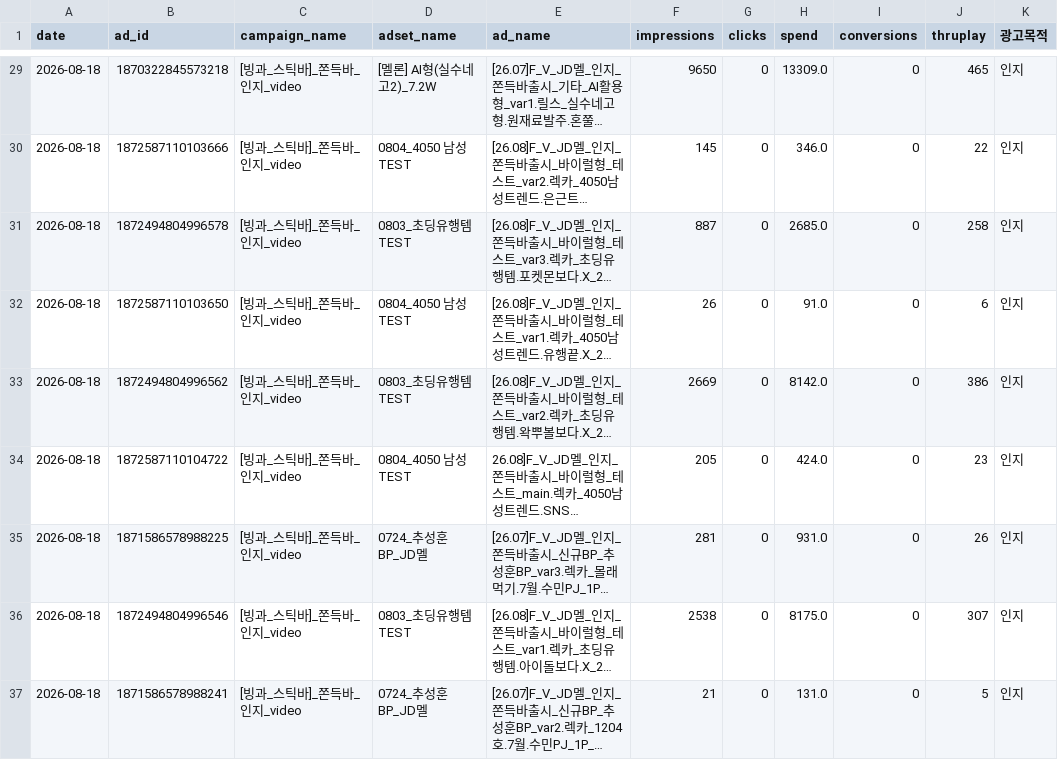
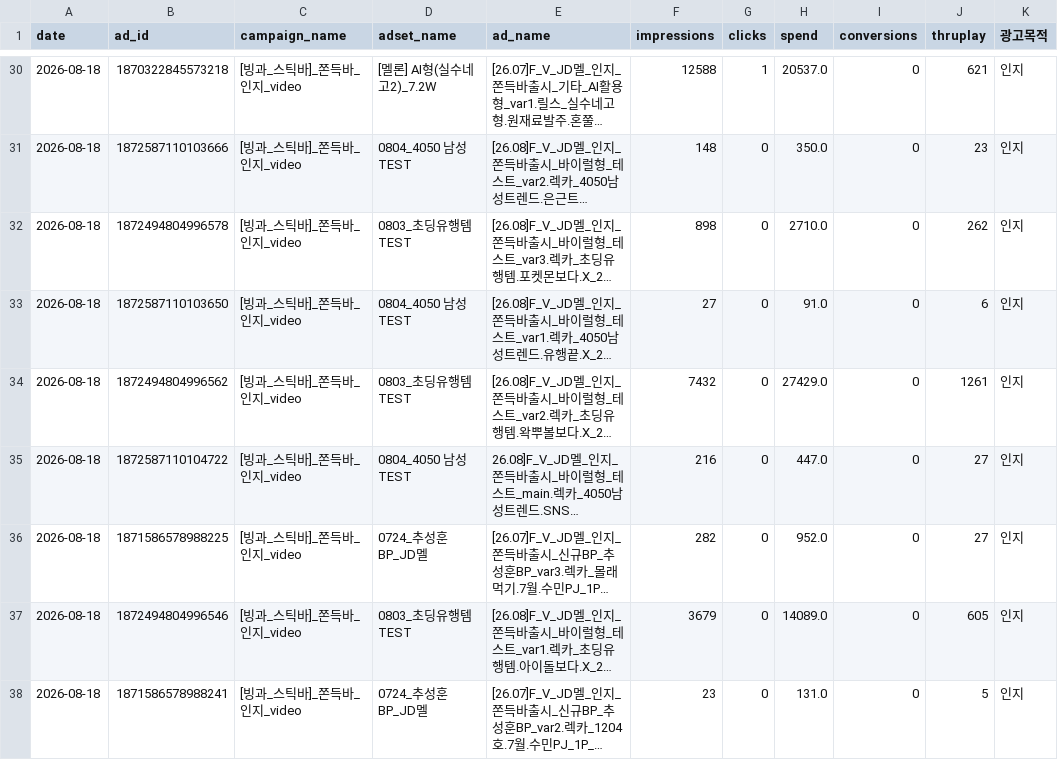
Before and after one commit to sonyg-ops/lalasweet-icecream-dashboard, a CSV file: data/tiktok_raw_2026-08-18_2026-08-18.csv, drawn as a sheet; only a part is shown, gaps mark what is left out; long unchanged cells end in …; addresses are those after the commit; the diff covers the shown part only; the diff names each change by its address in the sheet, - before the commit and + after, or states it on an @@ line.

```diff
--- a/data/tiktok_raw_2026-08-18_2026-08-18.csv
+++ b/data/tiktok_raw_2026-08-18_2026-08-18.csv
-F30 (impressions): 9650
+F30 (impressions): 12588
-G30 (clicks): 0
+G30 (clicks): 1
-H30 (spend): 13309.0
+H30 (spend): 20537.0
-J30 (thruplay): 465
+J30 (thruplay): 621
-F31 (impressions): 145
+F31 (impressions): 148
-H31 (spend): 346.0
+H31 (spend): 350.0
-J31 (thruplay): 22
+J31 (thruplay): 23
-F32 (impressions): 887
+F32 (impressions): 898
-H32 (spend): 2685.0
+H32 (spend): 2710.0
-J32 (thruplay): 258
+J32 (thruplay): 262
-F33 (impressions): 26
+F33 (impressions): 27
-F34 (impressions): 2669
+F34 (impressions): 7432
-H34 (spend): 8142.0
+H34 (spend): 27429.0
-J34 (thruplay): 386
+J34 (thruplay): 1261
-F35 (impressions): 205
+F35 (impressions): 216
-H35 (spend): 424.0
+H35 (spend): 447.0
-J35 (thruplay): 23
+J35 (thruplay): 27
-F36 (impressions): 281
+F36 (impressions): 282
-H36 (spend): 931.0
+H36 (spend): 952.0
-J36 (thruplay): 26
+J36 (thruplay): 27
-F37 (impressions): 2538
+F37 (impressions): 3679
-H37 (spend): 8175.0
+H37 (spend): 14089.0
-J37 (thruplay): 307
+J37 (thruplay): 605
-F38 (impressions): 21
+F38 (impressions): 23
```
Also changed, not shown: 1 added row and 62 edited cells elsewhere in this file, data/meta_raw_2026-08-18_2026-08-18.csv, 7 other files.
